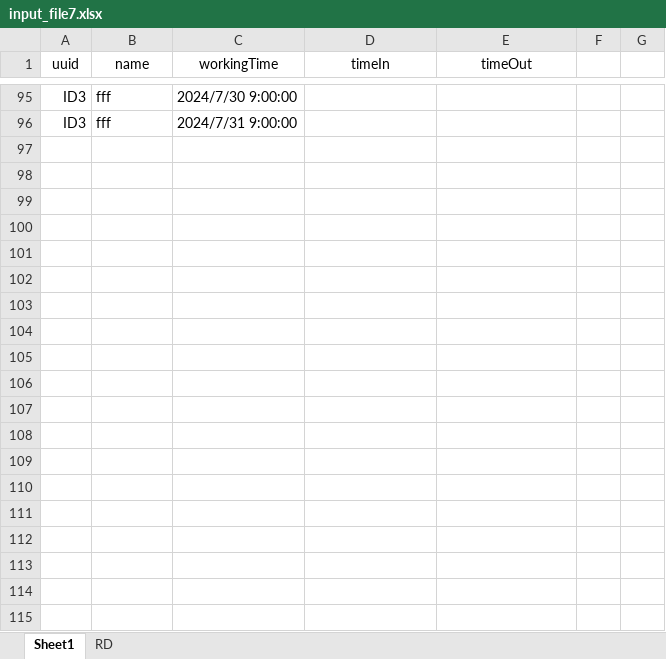
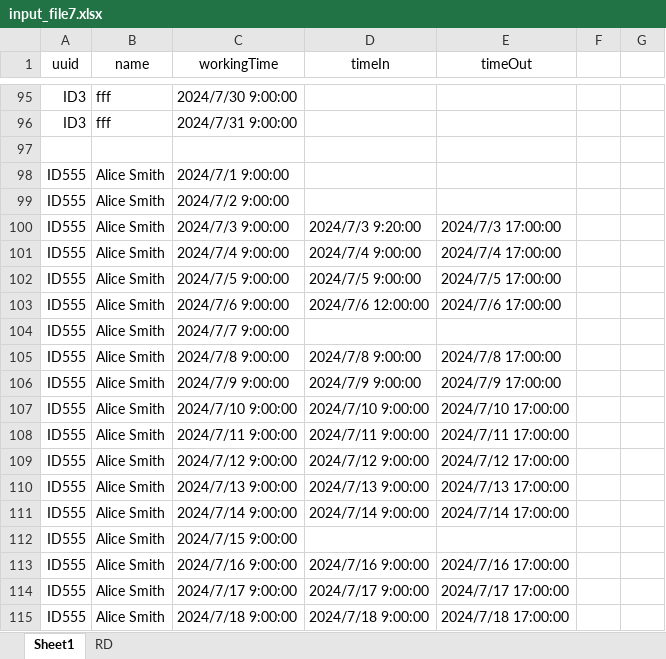
Before and after one commit to RedimRedim/final_capstone_backend_python, an Excel workbook: app/data/input_file7.xlsx, sheet Sheet1, drawn as a sheet; only a part is shown, gaps mark what is left out; values as stored, in another font and other column widths than the file's, no borders; the diff covers the shown part only; the diff names each change by its address in the sheet, - before the commit and + after, or states it on an @@ line.

```diff
--- a/app/data/input_file7.xlsx (sheet Sheet1)
+++ b/app/data/input_file7.xlsx (sheet Sheet1)
+row 97: (empty)
+row 98: ID555 | Alice Smith | 2024/7/1 9:00:00
+row 99: ID555 | Alice Smith | 2024/7/2 9:00:00
+row 100: ID555 | Alice Smith | 2024/7/3 9:00:00 | 2024/7/3 9:20:00 | 2024/7/3 17:00:00
+row 101: ID555 | Alice Smith | 2024/7/4 9:00:00 | 2024/7/4 9:00:00 | 2024/7/4 17:00:00
+row 102: ID555 | Alice Smith | 2024/7/5 9:00:00 | 2024/7/5 9:00:00 | 2024/7/5 17:00:00
+row 103: ID555 | Alice Smith | 2024/7/6 9:00:00 | 2024/7/6 12:00:00 | 2024/7/6 17:00:00
+row 104: ID555 | Alice Smith | 2024/7/7 9:00:00
+row 105: ID555 | Alice Smith | 2024/7/8 9:00:00 | 2024/7/8 9:00:00 | 2024/7/8 17:00:00
+row 106: ID555 | Alice Smith | 2024/7/9 9:00:00 | 2024/7/9 9:00:00 | 2024/7/9 17:00:00
+row 107: ID555 | Alice Smith | 2024/7/10 9:00:00 | 2024/7/10 9:00:00 | 2024/7/10 17:00:00
+row 108: ID555 | Alice Smith | 2024/7/11 9:00:00 | 2024/7/11 9:00:00 | 2024/7/11 17:00:00
+row 109: ID555 | Alice Smith | 2024/7/12 9:00:00 | 2024/7/12 9:00:00 | 2024/7/12 17:00:00
+row 110: ID555 | Alice Smith | 2024/7/13 9:00:00 | 2024/7/13 9:00:00 | 2024/7/13 17:00:00
+row 111: ID555 | Alice Smith | 2024/7/14 9:00:00 | 2024/7/14 9:00:00 | 2024/7/14 17:00:00
+row 112: ID555 | Alice Smith | 2024/7/15 9:00:00
+row 113: ID555 | Alice Smith | 2024/7/16 9:00:00 | 2024/7/16 9:00:00 | 2024/7/16 17:00:00
+row 114: ID555 | Alice Smith | 2024/7/17 9:00:00 | 2024/7/17 9:00:00 | 2024/7/17 17:00:00
+row 115: ID555 | Alice Smith | 2024/7/18 9:00:00 | 2024/7/18 9:00:00 | 2024/7/18 17:00:00
```
Also changed, not shown: 13 added rows elsewhere in this sheet, 3 other files.
